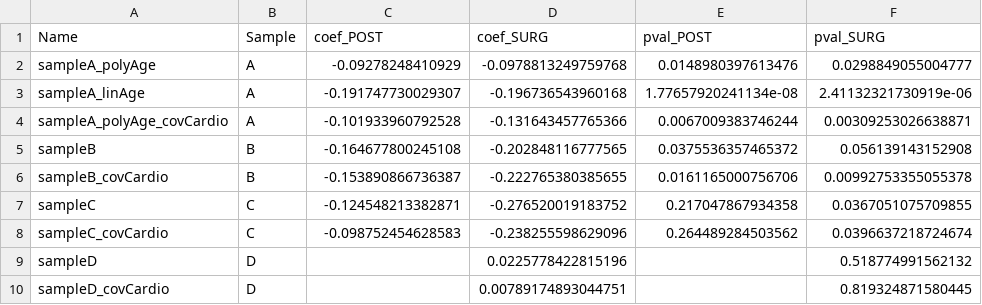
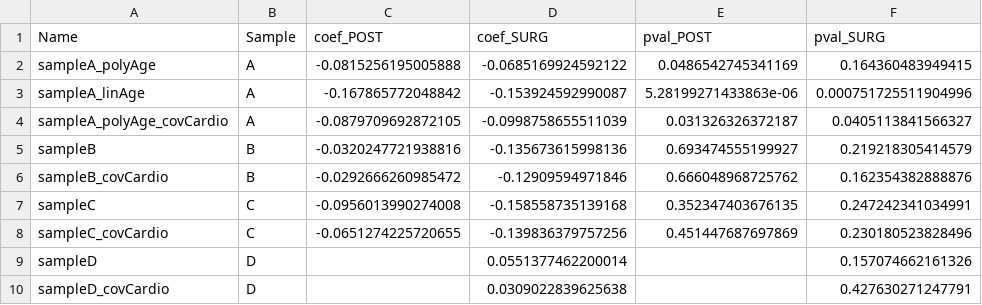
Before and after one commit to CoBrALab/WMH_UKB_menopause, a TSV file: results/group_diffs.tsv, drawn as a sheet; only a part is shown; the diff covers the shown part only.

```diff
--- a/results/group_diffs.tsv
+++ b/results/group_diffs.tsv
@@ -1,10 +1,10 @@
 Name	Sample	coef_POST	coef_SURG	pval_POST	pval_SURG
-sampleA_polyAge	A	-0.09278248410929	-0.0978813249759768	0.0148980397613476	0.0298849055004777
-sampleA_linAge	A	-0.191747730029307	-0.196736543960168	1.77657920241134e-08	2.41132321730919e-06
-sampleA_polyAge_covCardio	A	-0.101933960792528	-0.131643457765366	0.0067009383746244	0.00309253026638871
-sampleB	B	-0.164677800245108	-0.202848116777565	0.0375536357465372	0.056139143152908
-sampleB_covCardio	B	-0.153890866736387	-0.222765380385655	0.0161165000756706	0.00992753355055378
-sampleC	C	-0.124548213382871	-0.276520019183752	0.217047867934358	0.0367051075709855
-sampleC_covCardio	C	-0.098752454628583	-0.238255598629096	0.264489284503562	0.0396637218724674
-sampleD	D		0.0225778422815196		0.518774991562132
-sampleD_covCardio	D		0.00789174893044751		0.819324871580445
+sampleA_polyAge	A	-0.0815256195005888	-0.0685169924592122	0.0486542745341169	0.164360483949415
+sampleA_linAge	A	-0.167865772048842	-0.153924592990087	5.28199271433863e-06	0.000751725511904996
+sampleA_polyAge_covCardio	A	-0.0879709692872105	-0.0998758655511039	0.031326326372187	0.0405113841566327
+sampleB	B	-0.0320247721938816	-0.135673615998136	0.693474555199927	0.219218305414579
+sampleB_covCardio	B	-0.0292666260985472	-0.12909594971846	0.666048968725762	0.162354382888876
+sampleC	C	-0.0956013990274008	-0.158558735139168	0.352347403676135	0.247242341034991
+sampleC_covCardio	C	-0.0651274225720655	-0.139836379757256	0.451447687697869	0.230180523828496
+sampleD	D		0.0551377462200014		0.157074662161326
+sampleD_covCardio	D		0.0309022839625638		0.427630271247791
```
Also changed, not shown: 10 edited cells elsewhere in this file, results/HRT_ageMeno.tsv, results/cardio_on_WMHV.tsv, 43 other files.
